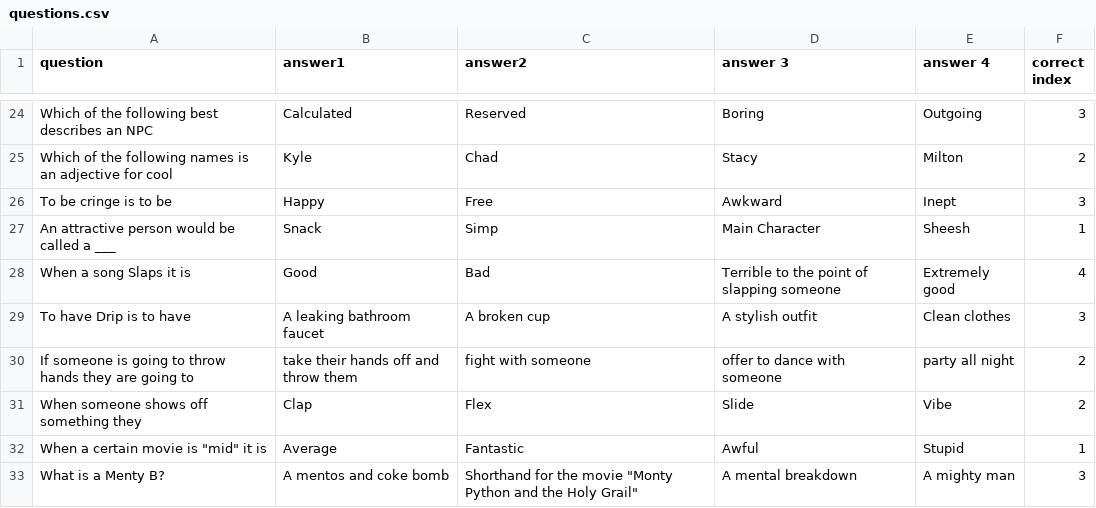
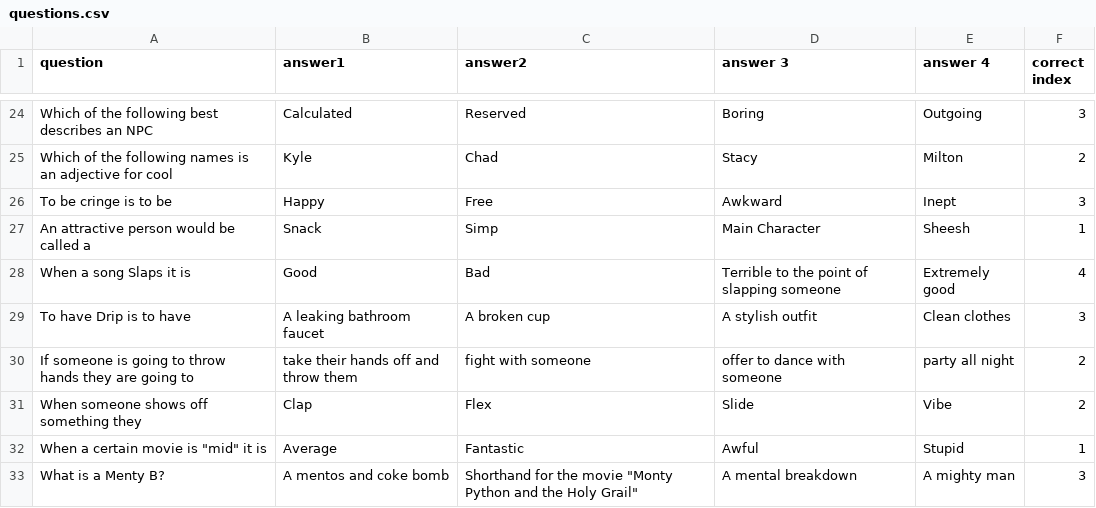
Before and after one commit to TristinSmith06/AreYouSigma, a CSV file: questions.csv, drawn as a sheet; only a part is shown, gaps mark what is left out.

```diff
--- a/questions.csv
+++ b/questions.csv
@@ -26,3 +26,3 @@ Which of the following names is an adjective for cool,Kyle,Chad,Stacy,Milton,2
 To be cringe is to be,Happy,Free,Awkward,Inept,3
-An attractive person would be called a ___,Snack,Simp,Main Character,Sheesh,1
+An attractive person would be called a,Snack,Simp,Main Character,Sheesh,1
 When a song Slaps it is,Good,Bad,Terrible to the point of slapping someone,Extremely good,4
```
Also changed, not shown: 5 other files.
